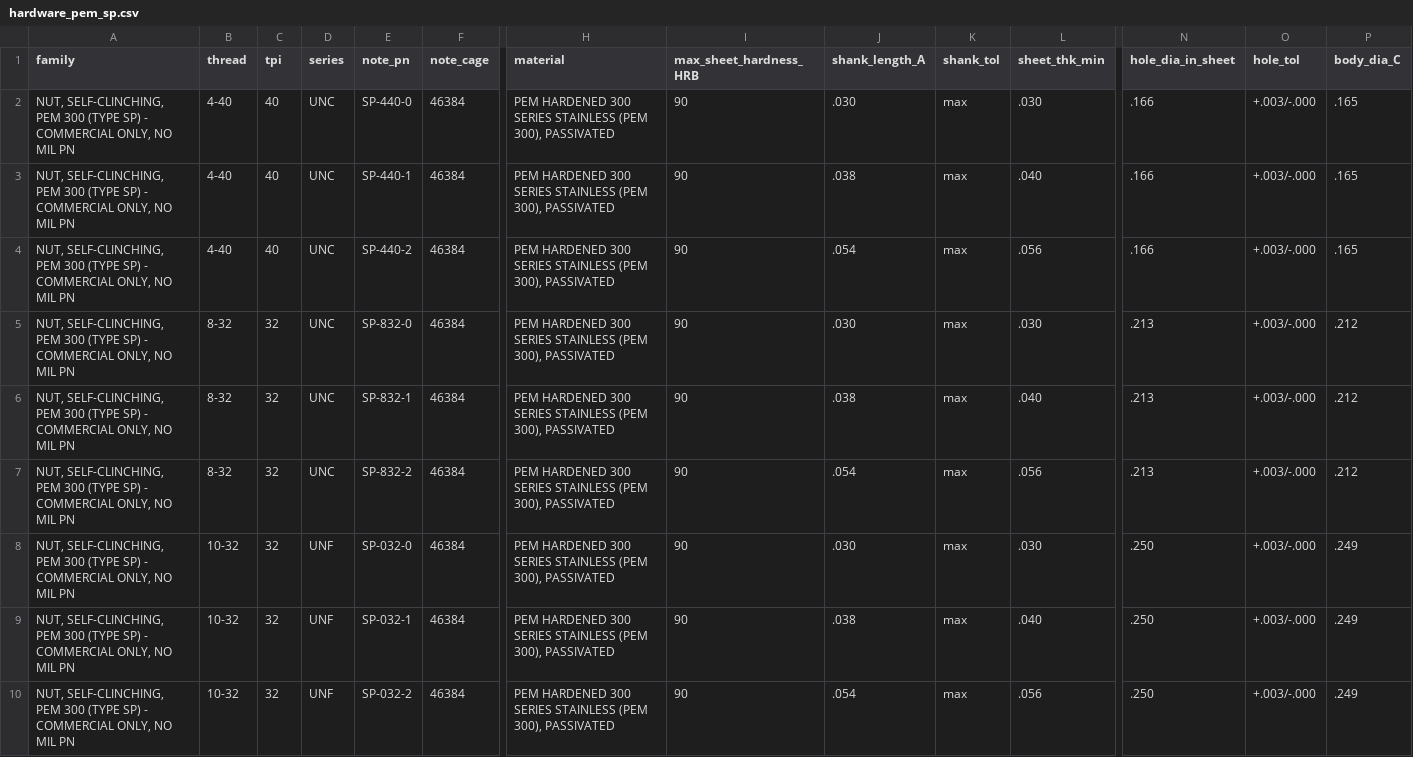
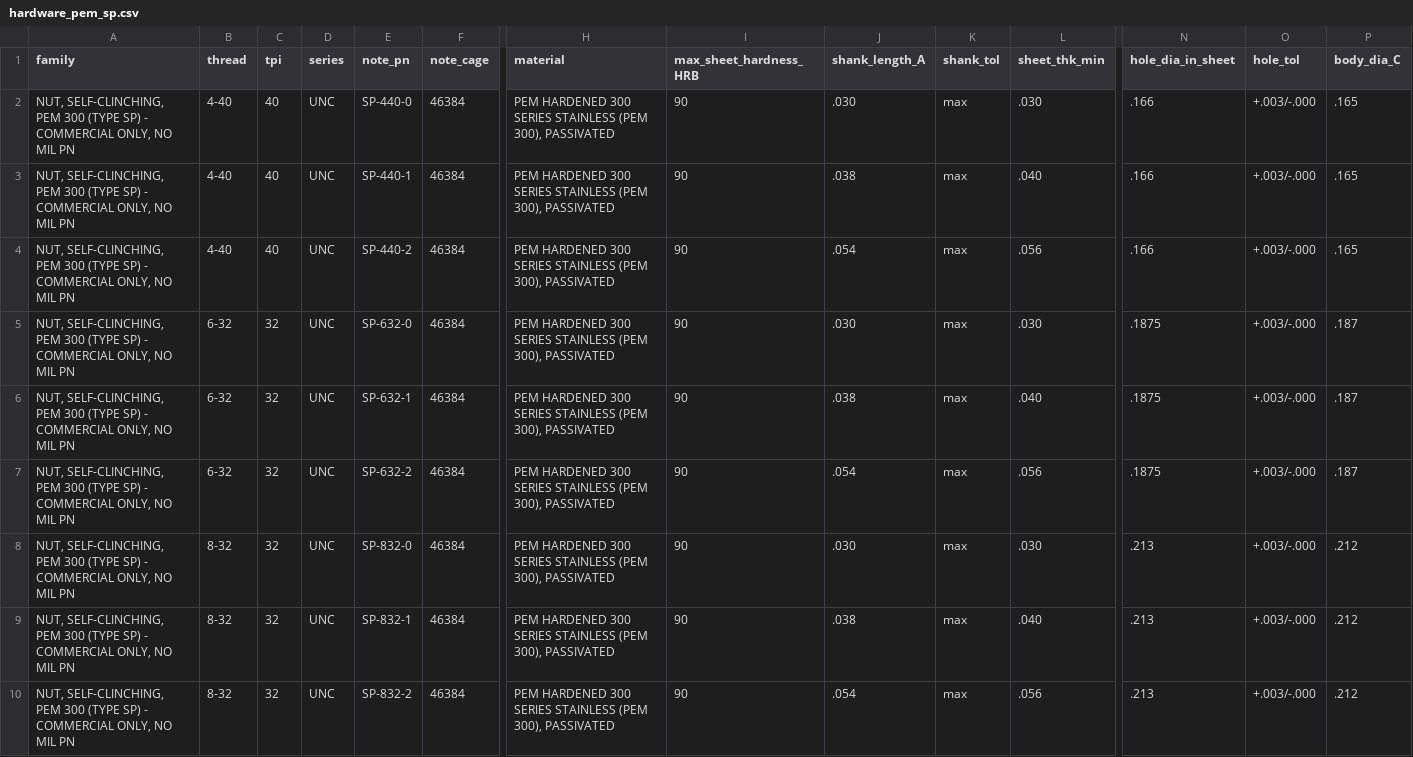
Before and after one commit to digitalnumbers/pem-dwg-note-generator, a CSV file: data/hardware_pem_sp.csv, drawn as a sheet; only a part is shown, gaps mark what is left out; the shorter side is filled out with more unchanged rows; rows hold the shown columns only; the diff names each change by its address in the sheet, - before the commit and + after, or states it on an @@ line.

```diff
--- a/data/hardware_pem_sp.csv
+++ b/data/hardware_pem_sp.csv
+row 5: NUT, SELF-CLINCHING, PEM 300 (TYPE SP) - COMMERCIAL ONLY, NO MIL PN | 6-32 | 32 | UNC | SP-632-0 | 46384 | PEM HARDENED 300 SERIES STAINLESS (PEM 300), PASSIVATED | 90 | .030 | max | .030 | .1875 | +.003/-.000 | .187
+row 6: NUT, SELF-CLINCHING, PEM 300 (TYPE SP) - COMMERCIAL ONLY, NO MIL PN | 6-32 | 32 | UNC | SP-632-1 | 46384 | PEM HARDENED 300 SERIES STAINLESS (PEM 300), PASSIVATED | 90 | .038 | max | .040 | .1875 | +.003/-.000 | .187
+row 7: NUT, SELF-CLINCHING, PEM 300 (TYPE SP) - COMMERCIAL ONLY, NO MIL PN | 6-32 | 32 | UNC | SP-632-2 | 46384 | PEM HARDENED 300 SERIES STAINLESS (PEM 300), PASSIVATED | 90 | .054 | max | .056 | .1875 | +.003/-.000 | .187
```
Also changed, not shown: data/clinch_drills.csv, data/hardware_m45938_1.csv, 13 other files.
